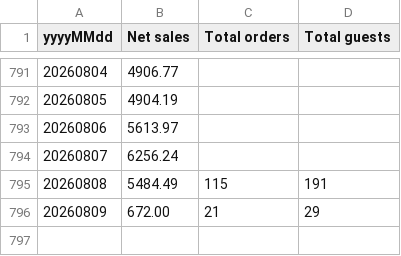
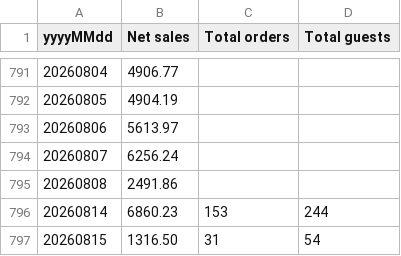
Before and after one commit to BHERRIN7/brassstap-data, a CSV file: data/Sales by day.csv, drawn as a sheet; only a part is shown, gaps mark what is left out.

Commit message:
Update Sales by day.csv — 2026-08-15

```diff
--- a/data/Sales by day.csv
+++ b/data/Sales by day.csv
@@ -794,3 +794,4 @@ yyyyMMdd,Net sales,Total orders,Total guests
 20260807,6256.24,,
-20260808,5484.49,115,191
-20260809,672.00,21,29
+20260808,2491.86,,
+20260814,6860.23,153,244
+20260815,1316.50,31,54
```
